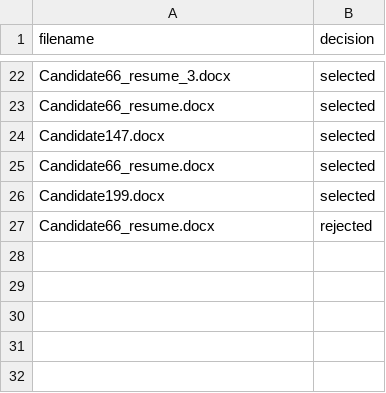
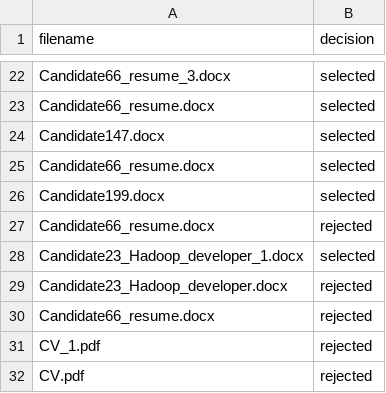
Before and after one commit to saimzaidi110/AI-Resume-Ranker, a CSV file: data/feedback.csv, drawn as a sheet; only a part is shown, gaps mark what is left out; the diff names each change by its address in the sheet, - before the commit and + after, or states it on an @@ line.

```diff
--- a/data/feedback.csv
+++ b/data/feedback.csv
+row 28: Candidate23_Hadoop_developer_1.docx | selected
+row 29: Candidate23_Hadoop_developer.docx | rejected
+row 30: Candidate66_resume.docx | rejected
+row 31: CV_1.pdf | rejected
+row 32: CV.pdf | rejected
```
Also changed, not shown: 10 other files.
